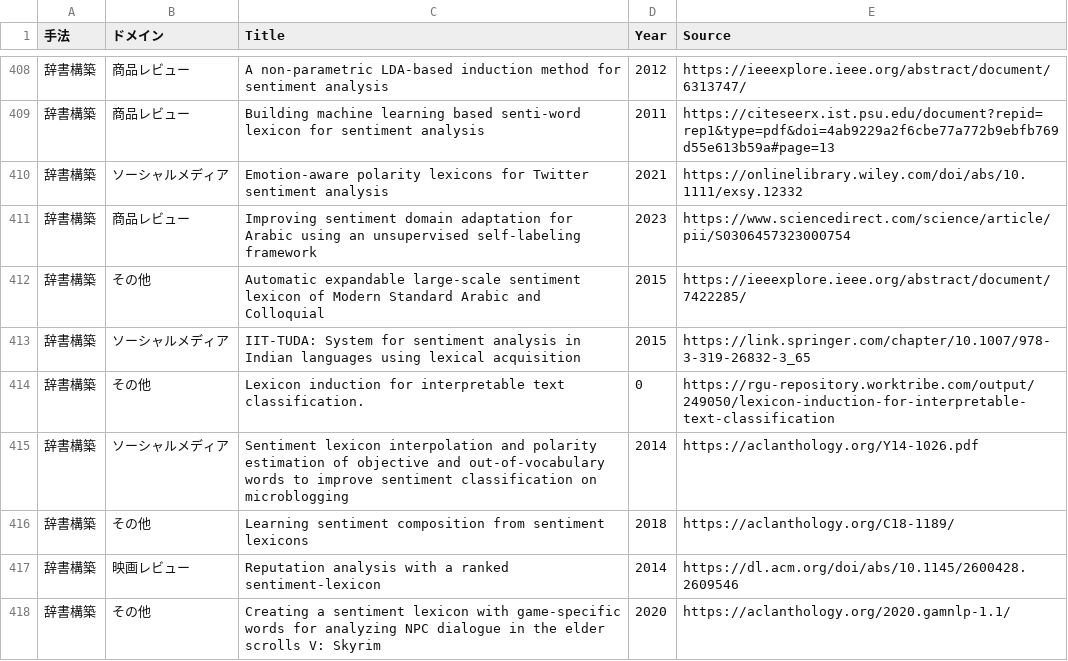
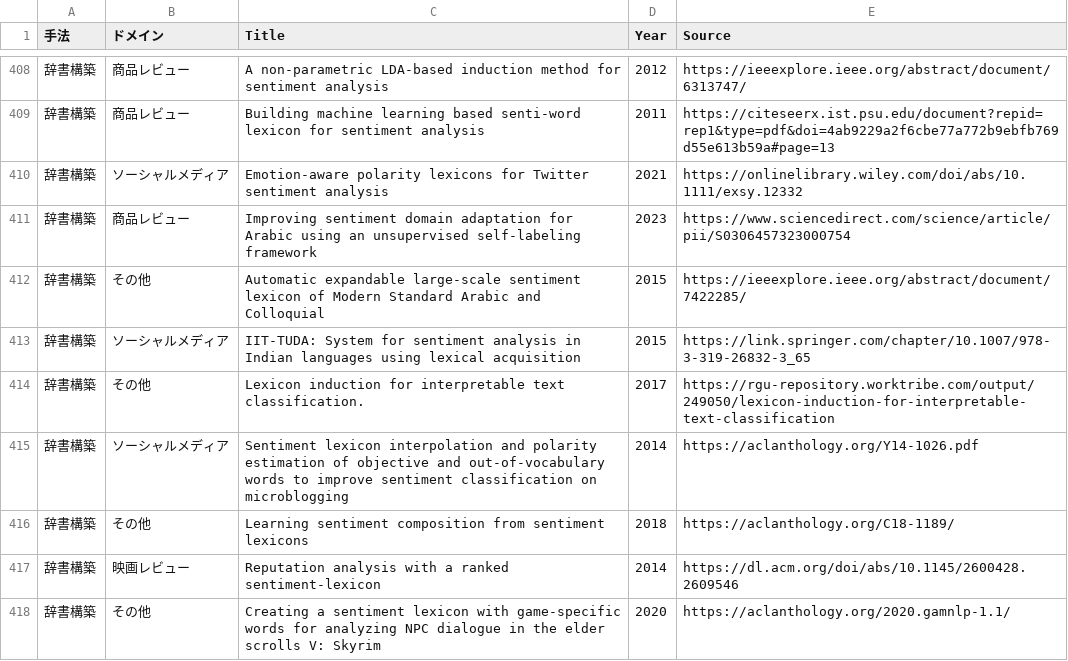
Before and after one commit to AnguillaJaponica/JAIST_research_paper_taka, a CSV file: papers.csv, drawn as a sheet; only a part is shown, gaps mark what is left out; the diff covers the shown part only.

Commit message:
fix year on csv

```diff
--- a/papers.csv
+++ b/papers.csv
@@ -413,3 +413,3 @@
 辞書構築,ソーシャルメディア,IIT-TUDA: System for sentiment analysis in Indian languages using lexical acquisition,2015,https://link.springer.com/chapter/10.1007/978-3-319-26832-3_65
-辞書構築,その他,Lexicon induction for interpretable text classification.,0,https://rgu-repository.worktribe.com/output/249050/lexicon-induction-for-interpretable-text-classification
+辞書構築,その他,Lexicon induction for interpretable text classification.,2017,https://rgu-repository.worktribe.com/output/249050/lexicon-induction-for-interpretable-text-classification
 辞書構築,ソーシャルメディア,Sentiment lexicon interpolation and polarity estimation of objective and out-of-vocabulary words to improve sentiment classification on microblogging,2014,https://aclanthology.org/Y14-1026.pdf
```
Also changed, not shown: 20 edited cells elsewhere in this file.
